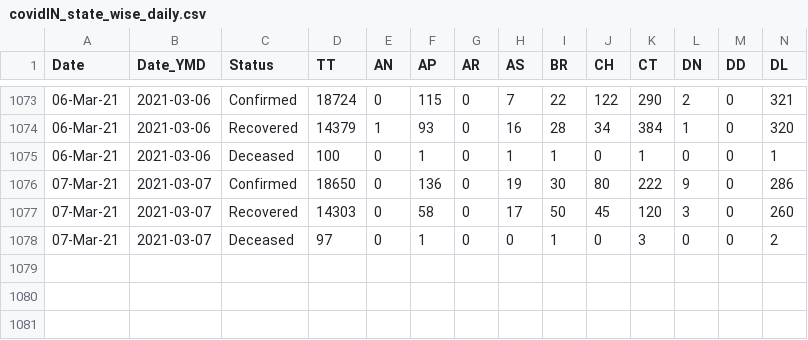
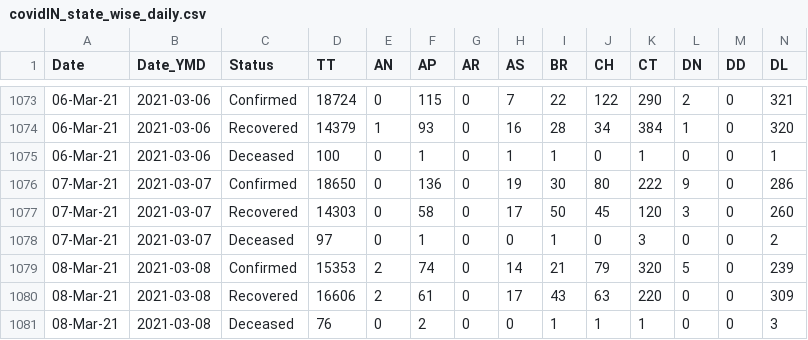
Before and after one commit to arya46/Covid-19-EDA, a CSV file: data/covidIN_state_wise_daily.csv, drawn as a sheet; only a part is shown, gaps mark what is left out; rows hold the shown columns only; the diff names each change by its address in the sheet, - before the commit and + after, or states it on an @@ line.

Commit message:
data updated on - Tue Mar  9 05:39:29 UTC 2021

```diff
--- a/data/covidIN_state_wise_daily.csv
+++ b/data/covidIN_state_wise_daily.csv
+row 1079: 08-Mar-21 | 2021-03-08 | Confirmed | 15353 | 2 | 74 | 0 | 14 | 21 | 79 | 320 | 5 | 0 | 239
+row 1080: 08-Mar-21 | 2021-03-08 | Recovered | 16606 | 2 | 61 | 0 | 17 | 43 | 63 | 220 | 0 | 0 | 309
+row 1081: 08-Mar-21 | 2021-03-08 | Deceased | 76 | 0 | 2 | 0 | 0 | 1 | 1 | 1 | 0 | 0 | 3
```
Also changed, not shown: data/cases_ts.csv, data/covidIN_districtwise_current.csv, 3 other files.
